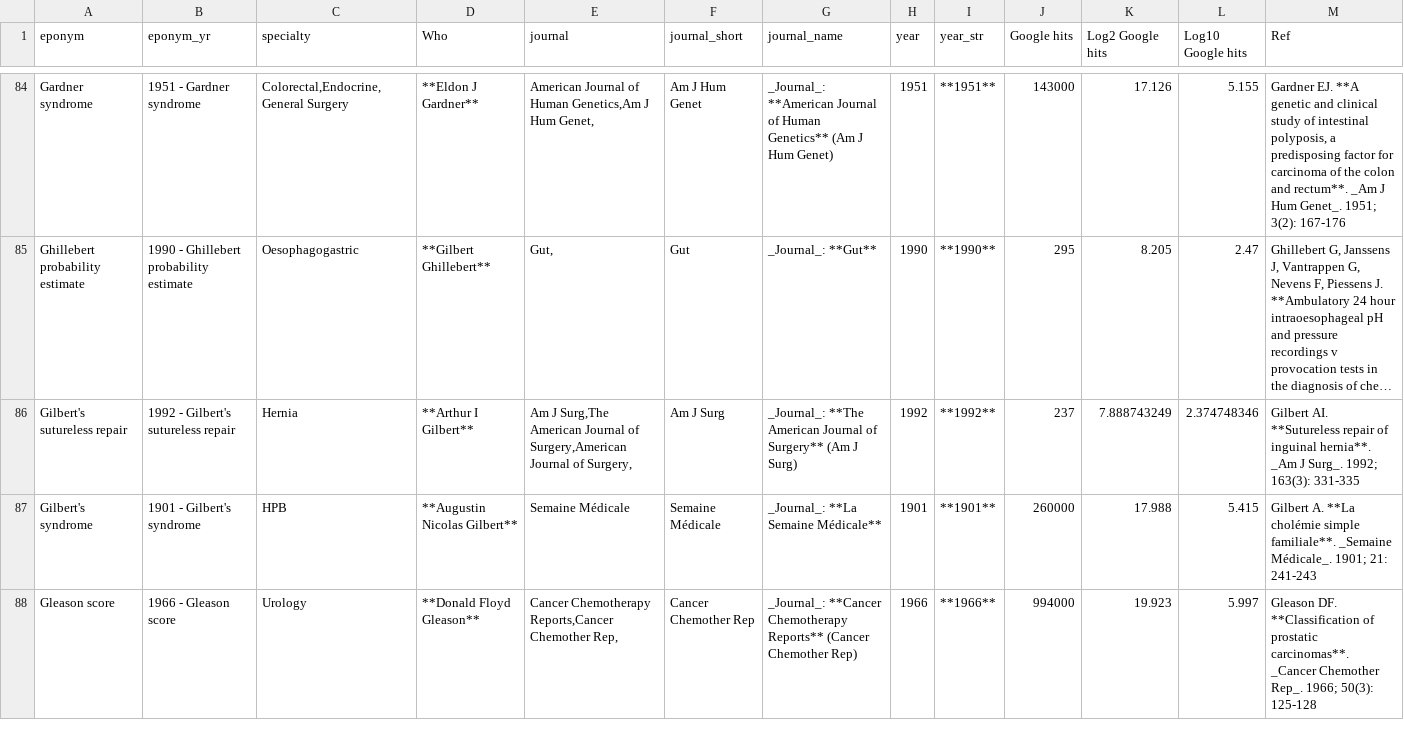
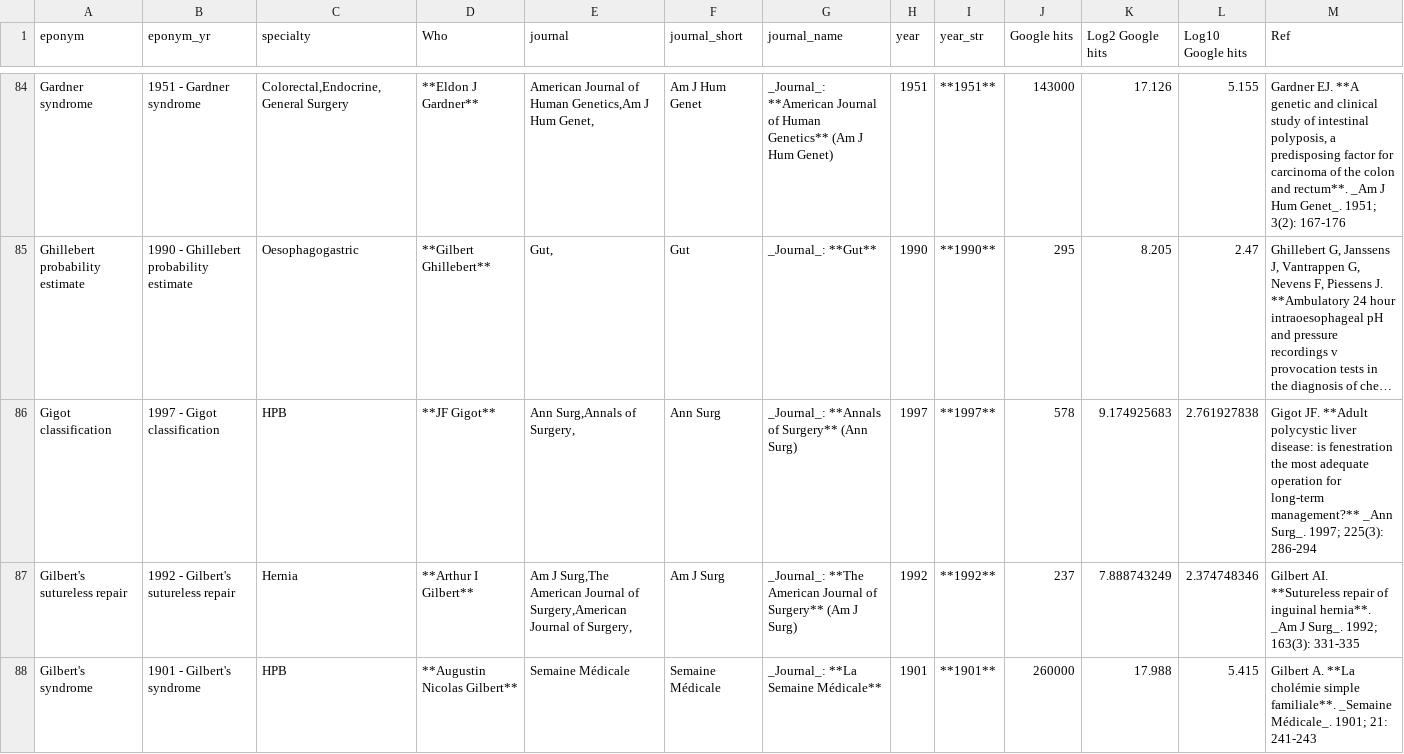
Before and after one commit to HayesAJ83/SurgicalEps_01, a CSV file: Eponyms4python_Lite4Journals.csv, drawn as a sheet; only a part is shown, gaps mark what is left out; the shorter side is filled out with more unchanged rows; long unchanged cells end in …; the diff covers the shown part only; the diff names each change by its address in the sheet, - before the commit and + after, or states it on an @@ line.

```diff
--- a/Eponyms4python_Lite4Journals.csv
+++ b/Eponyms4python_Lite4Journals.csv
+row 86: Gigot classification | 1997 - Gigot classification | HPB | **JF Gigot** | Ann Surg,Annals of Surgery, | Ann Surg | _Journal_: **Annals of Surgery** (Ann Surg) | 1997 | **1997** | 578 | 9.174925683 | 2.761927838 | Gigot JF. **Adult polycystic liver disease: is fenestration the most adequate operation for long-term management?** _Ann Surg_. 1997; 225(3): 286-294
```
Also changed, not shown: 1 added row elsewhere in this file, Eponyms4python_Lite.csv.
